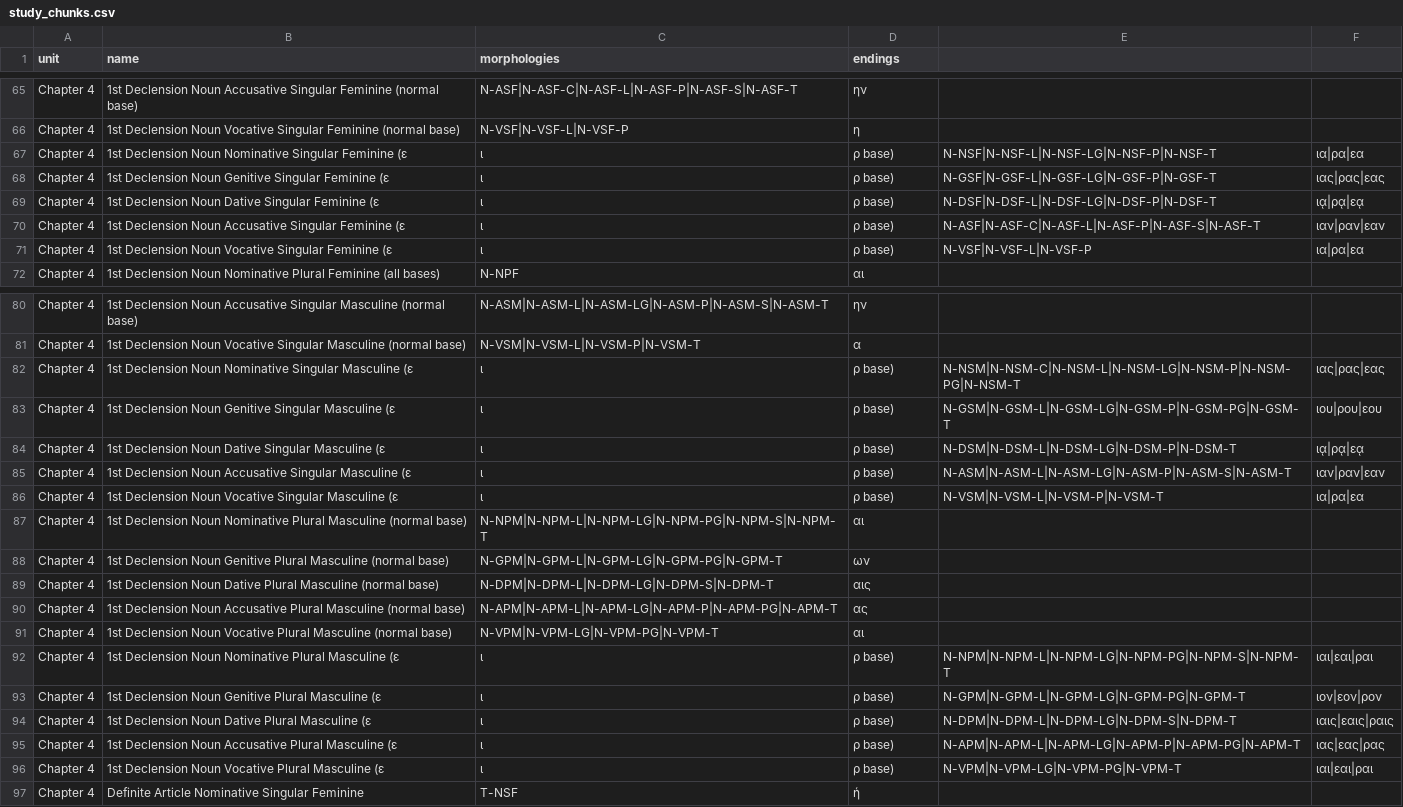
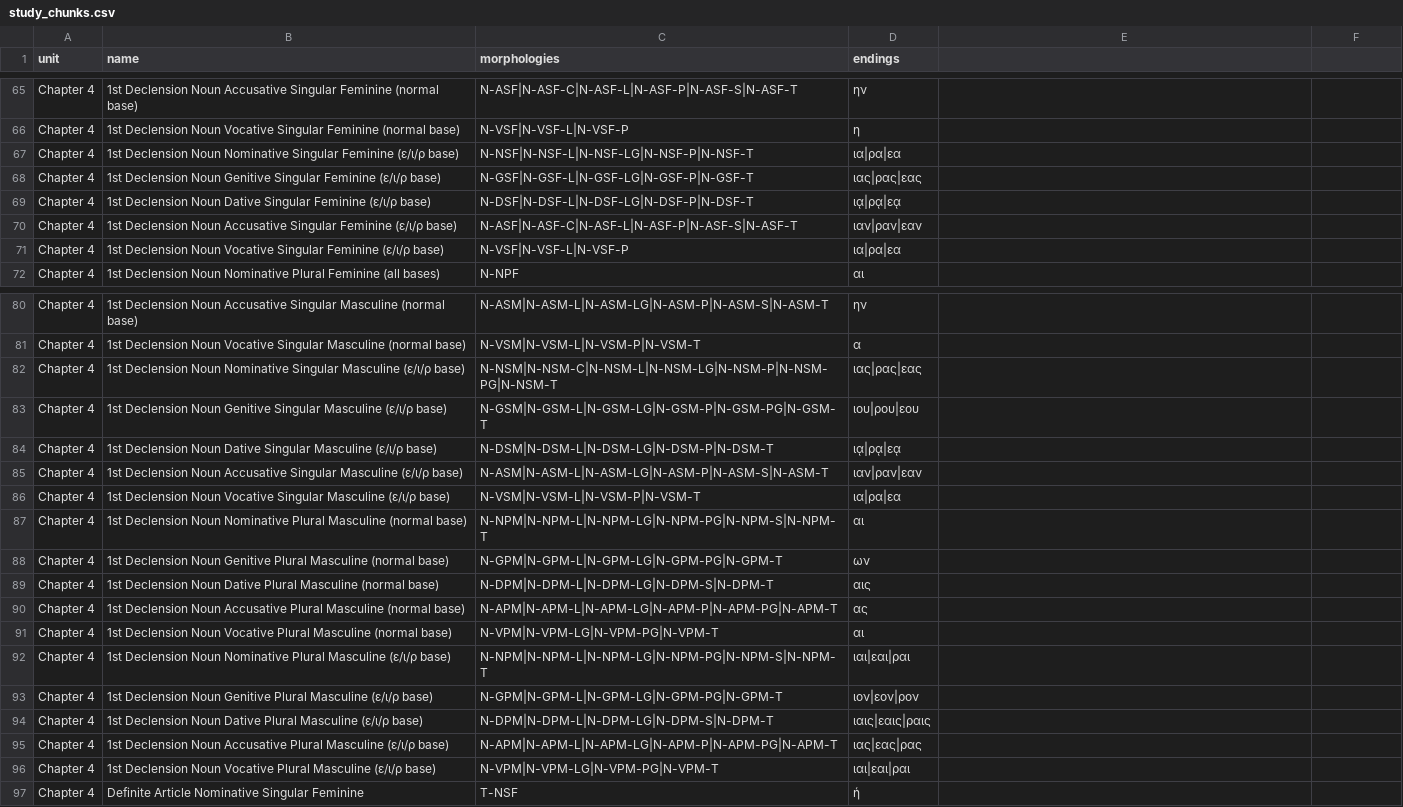
Before and after one commit to ngopaul/greek-learning-tool, a CSV file: public/data/study_chunks.csv, drawn as a sheet; only a part is shown, gaps mark what is left out; the diff covers the shown part only.

```diff
--- a/public/data/study_chunks.csv
+++ b/public/data/study_chunks.csv
@@ -66,7 +66,7 @@ Chapter 4,1st Declension Noun Accusative Singular Feminine (normal base),N-ASF|N
 Chapter 4,1st Declension Noun Vocative Singular Feminine (normal base),N-VSF|N-VSF-L|N-VSF-P,η
-Chapter 4,1st Declension Noun Nominative Singular Feminine (ε, ι, ρ base),N-NSF|N-NSF-L|N-NSF-LG|N-NSF-P|N-NSF-T,ια|ρα|εα
-Chapter 4,1st Declension Noun Genitive Singular Feminine (ε, ι, ρ base),N-GSF|N-GSF-L|N-GSF-LG|N-GSF-P|N-GSF-T,ιας|ρας|εας
-Chapter 4,1st Declension Noun Dative Singular Feminine (ε, ι, ρ base),N-DSF|N-DSF-L|N-DSF-LG|N-DSF-P|N-DSF-T,ιᾳ|ρᾳ|εᾳ
-Chapter 4,1st Declension Noun Accusative Singular Feminine (ε, ι, ρ base),N-ASF|N-ASF-C|N-ASF-L|N-ASF-P|N-ASF-S|N-ASF-T,ιαν|ραν|εαν
-Chapter 4,1st Declension Noun Vocative Singular Feminine (ε, ι, ρ base),N-VSF|N-VSF-L|N-VSF-P,ια|ρα|εα
+Chapter 4,1st Declension Noun Nominative Singular Feminine (ε/ι/ρ base),N-NSF|N-NSF-L|N-NSF-LG|N-NSF-P|N-NSF-T,ια|ρα|εα
+Chapter 4,1st Declension Noun Genitive Singular Feminine (ε/ι/ρ base),N-GSF|N-GSF-L|N-GSF-LG|N-GSF-P|N-GSF-T,ιας|ρας|εας
+Chapter 4,1st Declension Noun Dative Singular Feminine (ε/ι/ρ base),N-DSF|N-DSF-L|N-DSF-LG|N-DSF-P|N-DSF-T,ιᾳ|ρᾳ|εᾳ
+Chapter 4,1st Declension Noun Accusative Singular Feminine (ε/ι/ρ base),N-ASF|N-ASF-C|N-ASF-L|N-ASF-P|N-ASF-S|N-ASF-T,ιαν|ραν|εαν
+Chapter 4,1st Declension Noun Vocative Singular Feminine (ε/ι/ρ base),N-VSF|N-VSF-L|N-VSF-P,ια|ρα|εα
 Chapter 4,1st Declension Noun Nominative Plural Feminine (all bases),N-NPF,αι
@@ -81,7 +81,7 @@ Chapter 4,1st Declension Noun Accusative Singular Masculine (normal base),N-ASM|
 Chapter 4,1st Declension Noun Vocative Singular Masculine (normal base),N-VSM|N-VSM-L|N-VSM-P|N-VSM-T,α
-Chapter 4,1st Declension Noun Nominative Singular Masculine (ε, ι, ρ base),N-NSM|N-NSM-C|N-NSM-L|N-NSM-LG|N-NSM-P|N-NSM-PG|N-NSM-T,ιας|ρας|εας
-Chapter 4,1st Declension Noun Genitive Singular Masculine (ε, ι, ρ base),N-GSM|N-GSM-L|N-GSM-LG|N-GSM-P|N-GSM-PG|N-GSM-T,ιου|ρου|εου
-Chapter 4,1st Declension Noun Dative Singular Masculine (ε, ι, ρ base),N-DSM|N-DSM-L|N-DSM-LG|N-DSM-P|N-DSM-T,ιᾳ|ρᾳ|εᾳ
-Chapter 4,1st Declension Noun Accusative Singular Masculine (ε, ι, ρ base),N-ASM|N-ASM-L|N-ASM-LG|N-ASM-P|N-ASM-S|N-ASM-T,ιαν|ραν|εαν
-Chapter 4,1st Declension Noun Vocative Singular Masculine (ε, ι, ρ base),N-VSM|N-VSM-L|N-VSM-P|N-VSM-T,ια|ρα|εα
+Chapter 4,1st Declension Noun Nominative Singular Masculine (ε/ι/ρ base),N-NSM|N-NSM-C|N-NSM-L|N-NSM-LG|N-NSM-P|N-NSM-PG|N-NSM-T,ιας|ρας|εας
+Chapter 4,1st Declension Noun Genitive Singular Masculine (ε/ι/ρ base),N-GSM|N-GSM-L|N-GSM-LG|N-GSM-P|N-GSM-PG|N-GSM-T,ιου|ρου|εου
+Chapter 4,1st Declension Noun Dative Singular Masculine (ε/ι/ρ base),N-DSM|N-DSM-L|N-DSM-LG|N-DSM-P|N-DSM-T,ιᾳ|ρᾳ|εᾳ
+Chapter 4,1st Declension Noun Accusative Singular Masculine (ε/ι/ρ base),N-ASM|N-ASM-L|N-ASM-LG|N-ASM-P|N-ASM-S|N-ASM-T,ιαν|ραν|εαν
+Chapter 4,1st Declension Noun Vocative Singular Masculine (ε/ι/ρ base),N-VSM|N-VSM-L|N-VSM-P|N-VSM-T,ια|ρα|εα
 Chapter 4,1st Declension Noun Nominative Plural Masculine (normal base),N-NPM|N-NPM-L|N-NPM-LG|N-NPM-PG|N-NPM-S|N-NPM-T,αι
@@ -91,7 +91,7 @@ Chapter 4,1st Declension Noun Accusative Plural Masculine (normal base),N-APM|N-
 Chapter 4,1st Declension Noun Vocative Plural Masculine (normal base),N-VPM|N-VPM-LG|N-VPM-PG|N-VPM-T,αι
-Chapter 4,1st Declension Noun Nominative Plural Masculine (ε, ι, ρ base),N-NPM|N-NPM-L|N-NPM-LG|N-NPM-PG|N-NPM-S|N-NPM-T,ιαι|εαι|ραι
-Chapter 4,1st Declension Noun Genitive Plural Masculine (ε, ι, ρ base),N-GPM|N-GPM-L|N-GPM-LG|N-GPM-PG|N-GPM-T,ιον|εον|ρον
-Chapter 4,1st Declension Noun Dative Plural Masculine (ε, ι, ρ base),N-DPM|N-DPM-L|N-DPM-LG|N-DPM-S|N-DPM-T,ιαις|εαις|ραις
-Chapter 4,1st Declension Noun Accusative Plural Masculine (ε, ι, ρ base),N-APM|N-APM-L|N-APM-LG|N-APM-P|N-APM-PG|N-APM-T,ιας|εας|ρας
-Chapter 4,1st Declension Noun Vocative Plural Masculine (ε, ι, ρ base),N-VPM|N-VPM-LG|N-VPM-PG|N-VPM-T,ιαι|εαι|ραι
+Chapter 4,1st Declension Noun Nominative Plural Masculine (ε/ι/ρ base),N-NPM|N-NPM-L|N-NPM-LG|N-NPM-PG|N-NPM-S|N-NPM-T,ιαι|εαι|ραι
+Chapter 4,1st Declension Noun Genitive Plural Masculine (ε/ι/ρ base),N-GPM|N-GPM-L|N-GPM-LG|N-GPM-PG|N-GPM-T,ιον|εον|ρον
+Chapter 4,1st Declension Noun Dative Plural Masculine (ε/ι/ρ base),N-DPM|N-DPM-L|N-DPM-LG|N-DPM-S|N-DPM-T,ιαις|εαις|ραις
+Chapter 4,1st Declension Noun Accusative Plural Masculine (ε/ι/ρ base),N-APM|N-APM-L|N-APM-LG|N-APM-P|N-APM-PG|N-APM-T,ιας|εας|ρας
+Chapter 4,1st Declension Noun Vocative Plural Masculine (ε/ι/ρ base),N-VPM|N-VPM-LG|N-VPM-PG|N-VPM-T,ιαι|εαι|ραι
 Chapter 4,Definite Article Nominative Singular Feminine,T-NSF,ἡ
```
Also changed, not shown: 3 edited cells elsewhere in this file, 13 other files.
